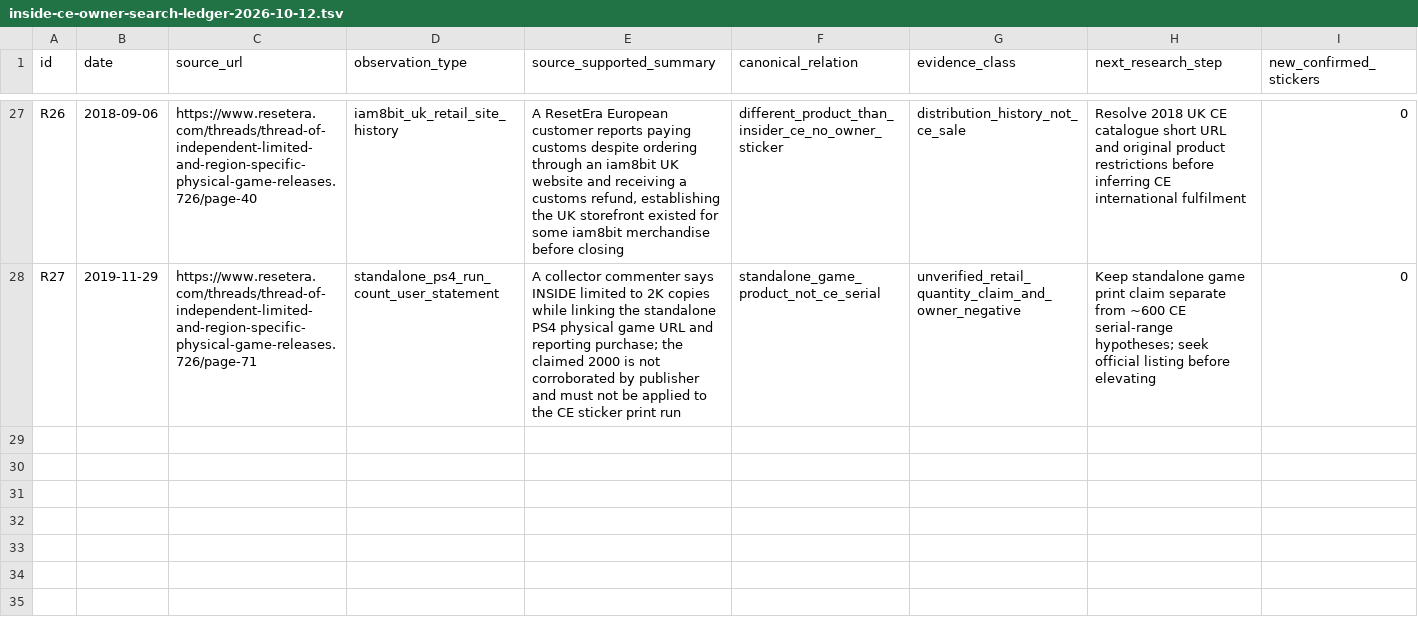
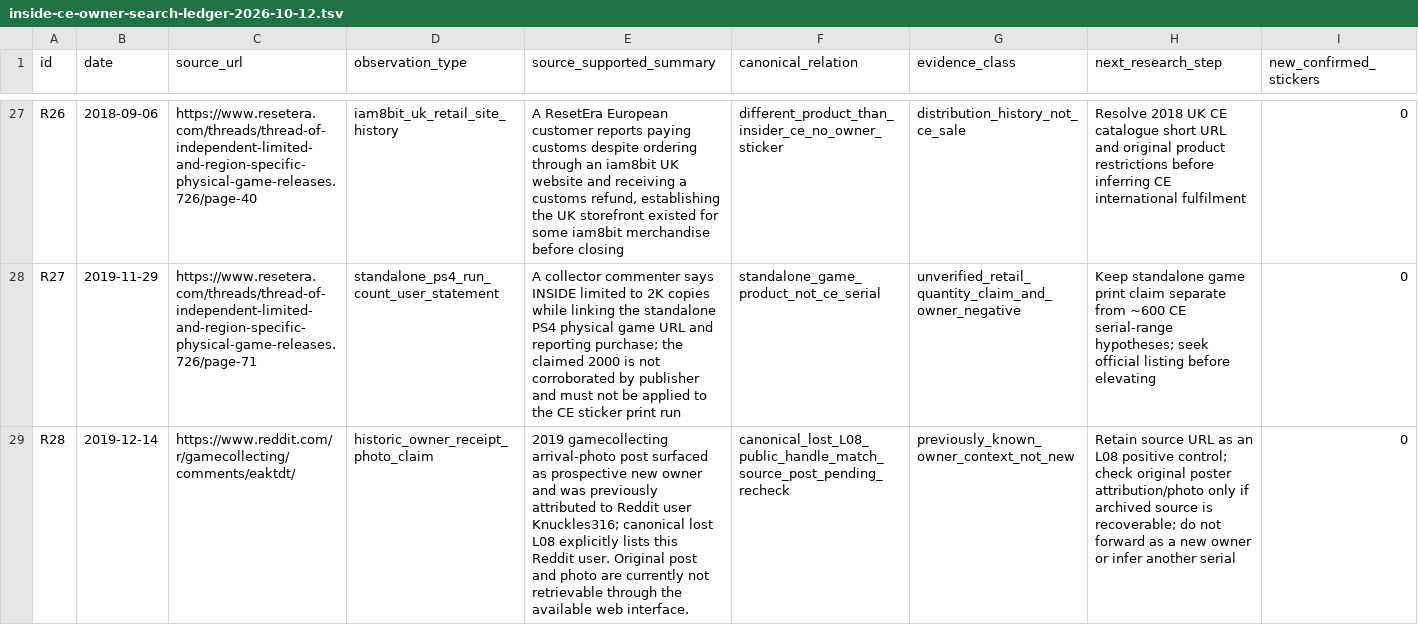
Before and after one commit to gamesbyian/GRA-EDISNI, a TSV file: data/reference/inside-ce-owner-search-ledger-2026-10-12.tsv, drawn as a sheet; only a part is shown, gaps mark what is left out; the diff names each change by its address in the sheet, - before the commit and + after, or states it on an @@ line.

Commit message:
research: record 2019 r/gamecollecting owner post as previously documented L08, not a fresh sticker lead

```diff
--- a/data/reference/inside-ce-owner-search-ledger-2026-10-12.tsv
+++ b/data/reference/inside-ce-owner-search-ledger-2026-10-12.tsv
+row 29: R28 | 2019-12-14 | https://www.reddit.com/r/gamecollecting/comments/eaktdt/ | historic_owner_receipt_photo_claim | 2019 gamecollecting arrival-photo post surfaced as prospective new owner and was previously attributed to Reddit user Knuckles316; canonical lost L08 explicitly lists this Reddit user. Original post and photo are currently not retrievable through the available web interface. | canonical_lost_L08_public_handle_match_source_post_pending_recheck | previously_known_owner_context_not_new | Retain source URL as an L08 positive control; check original poster attribution/photo only if archived source is recoverable; do not forward as a new owner or infer another serial | 0
```
